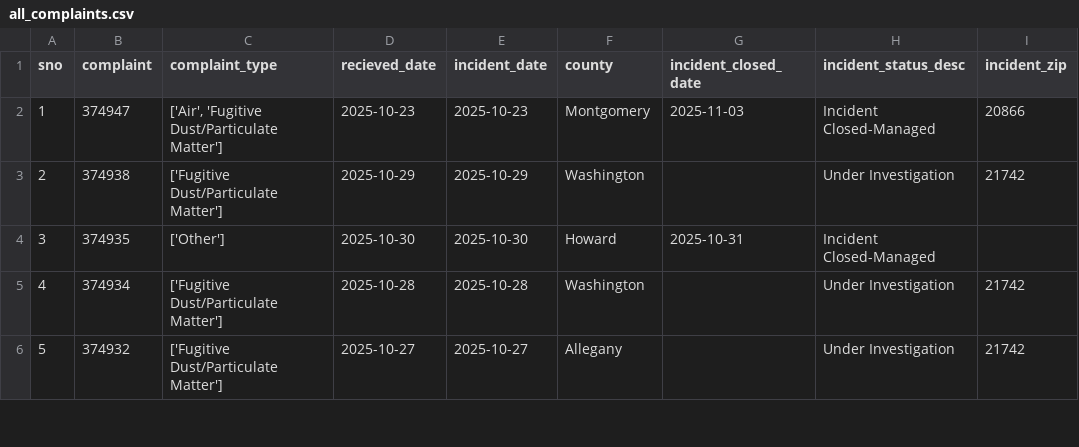
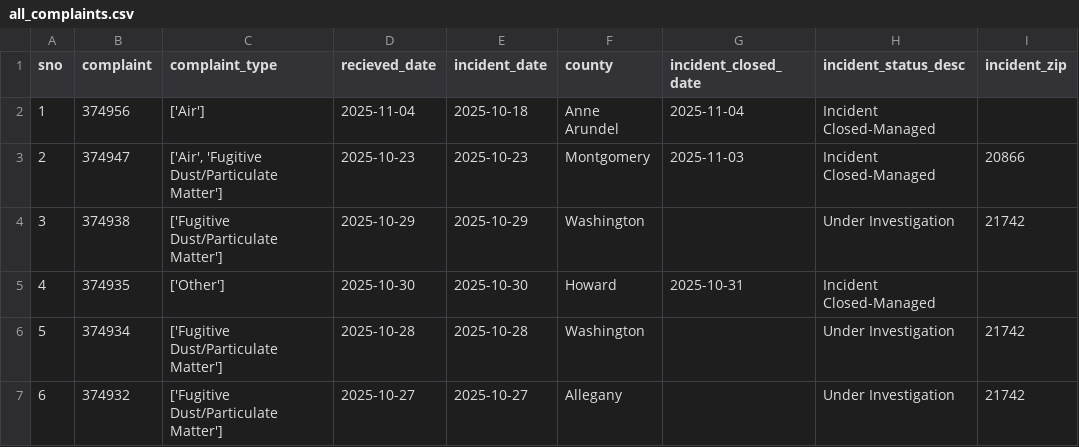
Before and after one commit to shmcminn/live-nicar-pipeline, a CSV file: exported_data/all_complaints.csv, drawn as a sheet; only a part is shown; addresses are those after the commit; the diff names each change by its address in the sheet, - before the commit and + after, or states it on an @@ line.

```diff
--- a/exported_data/all_complaints.csv
+++ b/exported_data/all_complaints.csv
+row 2: 1 | 374956 | ['Air'] | 2025-11-04 | 2025-10-18 | Anne Arundel | 2025-11-04 | Incident Closed-Managed
@@ column A (sno) renumbered from row 3 down @@
```
Also changed, not shown: exported_data/complaint_type_frequency.csv, exported_data/county_frequency.csv, 1 other file.
